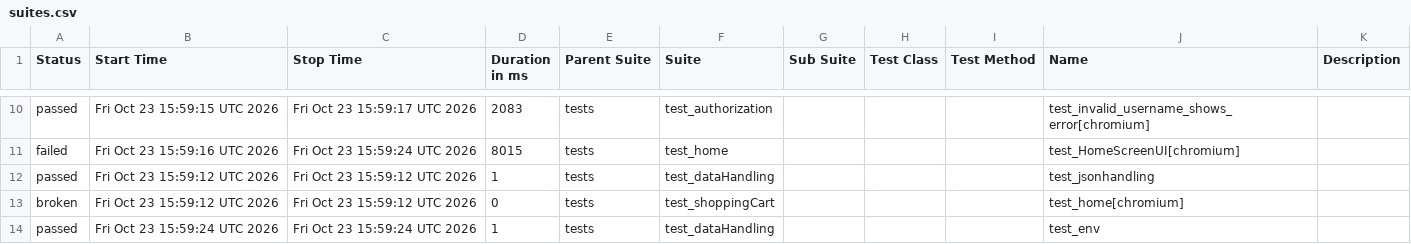
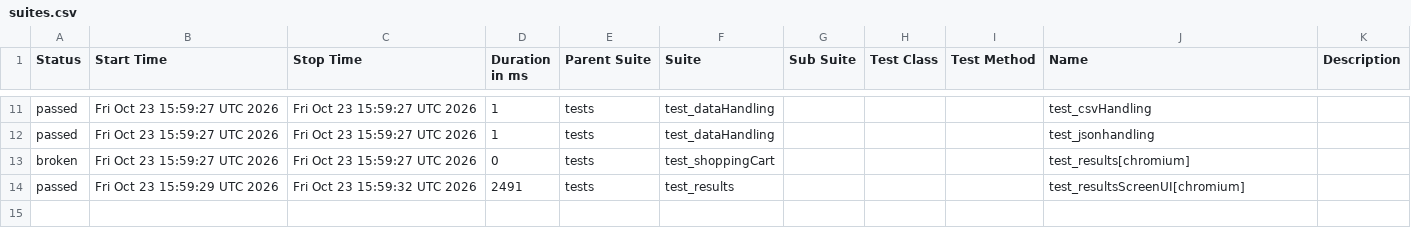
Before and after one commit to Nikitha22735/playwrightPython_POM_sep9, a CSV file: data/suites.csv, drawn as a sheet; only a part is shown, gaps mark what is left out; the diff covers the shown part only.

```diff
--- a/data/suites.csv
+++ b/data/suites.csv
@@ -10,5 +11,4 @@
-"passed","Fri Oct 23 15:59:15 UTC 2026","Fri Oct 23 15:59:17 UTC 2026","2083","tests","test_authorization","","","","test_invalid_username_shows_error[chromium]",""
-"failed","Fri Oct 23 15:59:16 UTC 2026","Fri Oct 23 15:59:24 UTC 2026","8015","tests","test_home","","","","test_HomeScreenUI[chromium]",""
-"passed","Fri Oct 23 15:59:12 UTC 2026","Fri Oct 23 15:59:12 UTC 2026","1","tests","test_dataHandling","","","","test_jsonhandling",""
-"broken","Fri Oct 23 15:59:12 UTC 2026","Fri Oct 23 15:59:12 UTC 2026","0","tests","test_shoppingCart","","","","test_home[chromium]",""
-"passed","Fri Oct 23 15:59:24 UTC 2026","Fri Oct 23 15:59:24 UTC 2026","1","tests","test_dataHandling","","","","test_env",""
+"passed","Fri Oct 23 15:59:27 UTC 2026","Fri Oct 23 15:59:27 UTC 2026","1","tests","test_dataHandling","","","","test_csvHandling",""
+"passed","Fri Oct 23 15:59:27 UTC 2026","Fri Oct 23 15:59:27 UTC 2026","1","tests","test_dataHandling","","","","test_jsonhandling",""
+"broken","Fri Oct 23 15:59:27 UTC 2026","Fri Oct 23 15:59:27 UTC 2026","0","tests","test_shoppingCart","","","","test_results[chromium]",""
+"passed","Fri Oct 23 15:59:29 UTC 2026","Fri Oct 23 15:59:32 UTC 2026","2491","tests","test_results","","","","test_resultsScreenUI[chromium]",""
```
Also changed, not shown: 2 added rows, 1 removed row and 28 edited cells elsewhere in this file, 50 other files.
